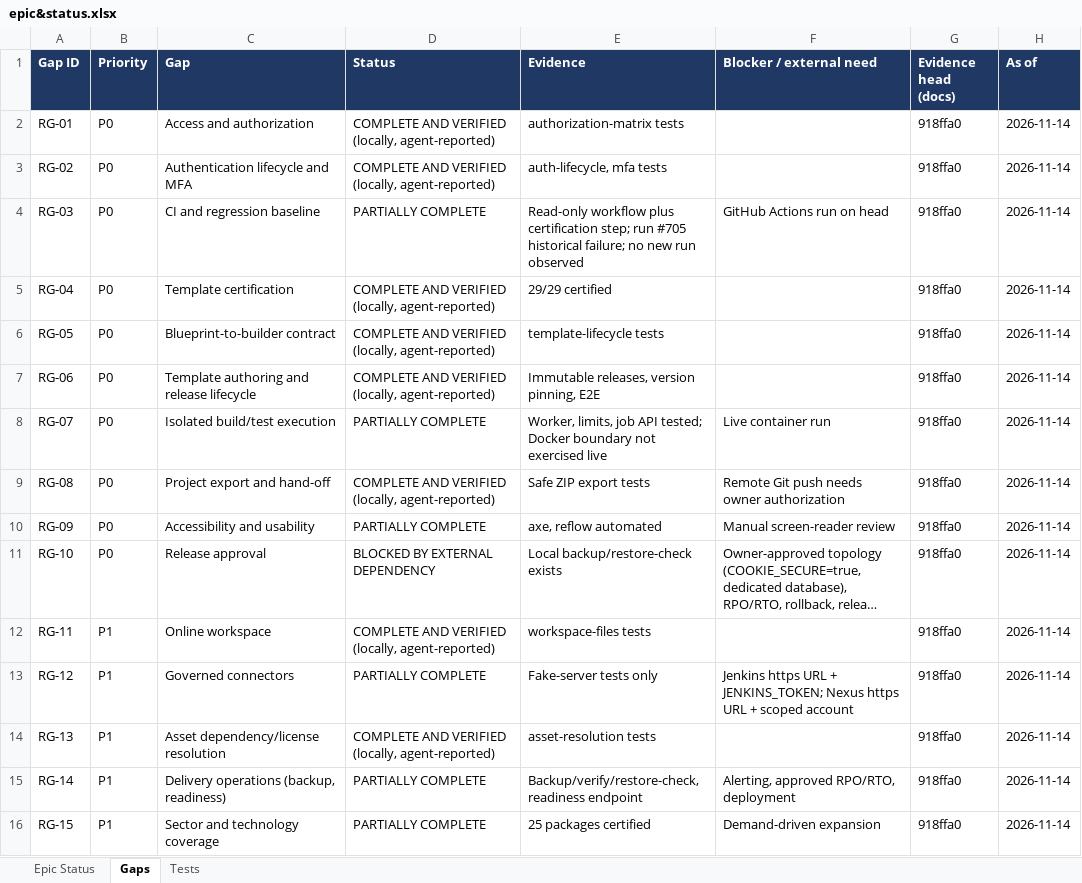
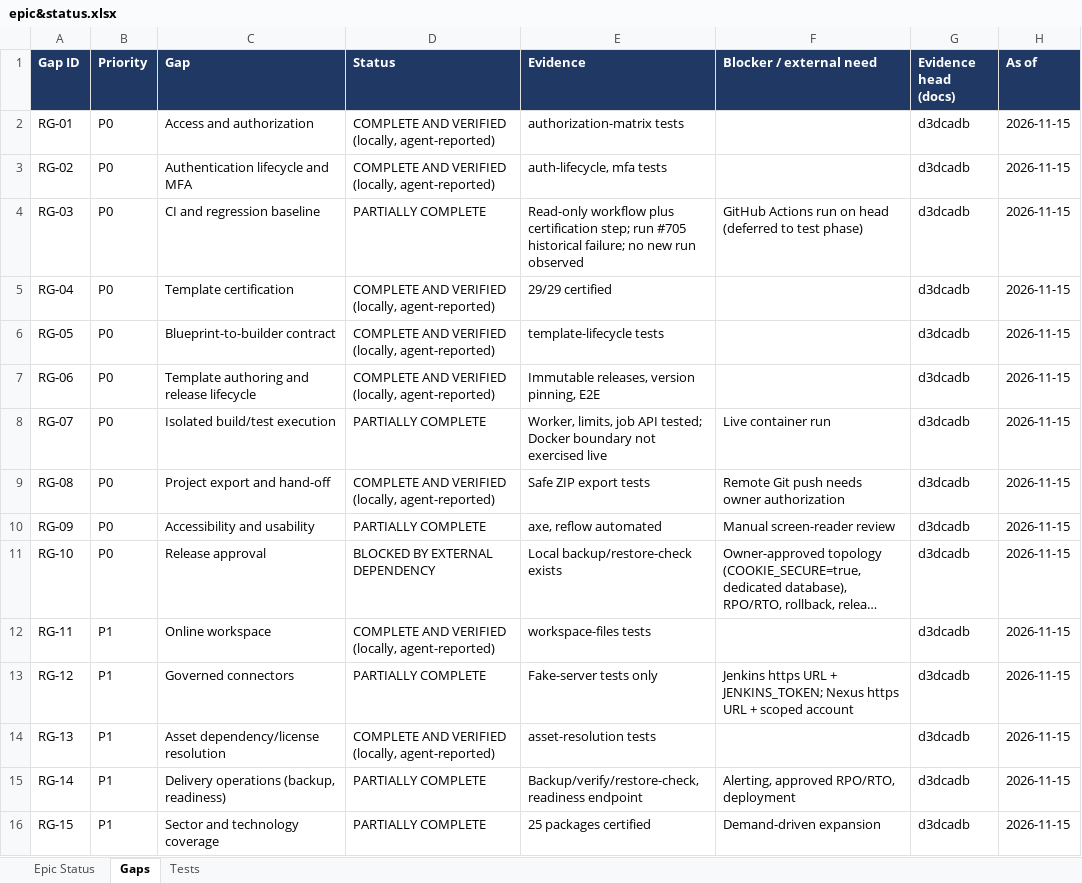
Before and after one commit to ASAA1229/Templates, an Excel workbook: epic&status.xlsx, sheet Gaps, drawn as a sheet; long unchanged cells end in …; values as stored, in another font and other column widths than the file's, no borders; the diff names each change by its address in the sheet, - before the commit and + after, or states it on an @@ line.

```diff
--- a/epic&status.xlsx (sheet Gaps)
+++ b/epic&status.xlsx (sheet Gaps)
-G2:G16 (Evidence head (docs)): 918ffa0
+G2:G16 (Evidence head (docs)): d3dcadb
-H2:H16 (As of): 2026-11-14
+H2:H16 (As of): 2026-11-15
-F4 (Blocker / external need): GitHub Actions run on head
+F4 (Blocker / external need): GitHub Actions run on head (deferred to test phase)
```
Also changed, not shown: sheet Epic Status, docs/ASAA_Master_Epic_and_Scope_Tracker.xlsx, 5 other files.
